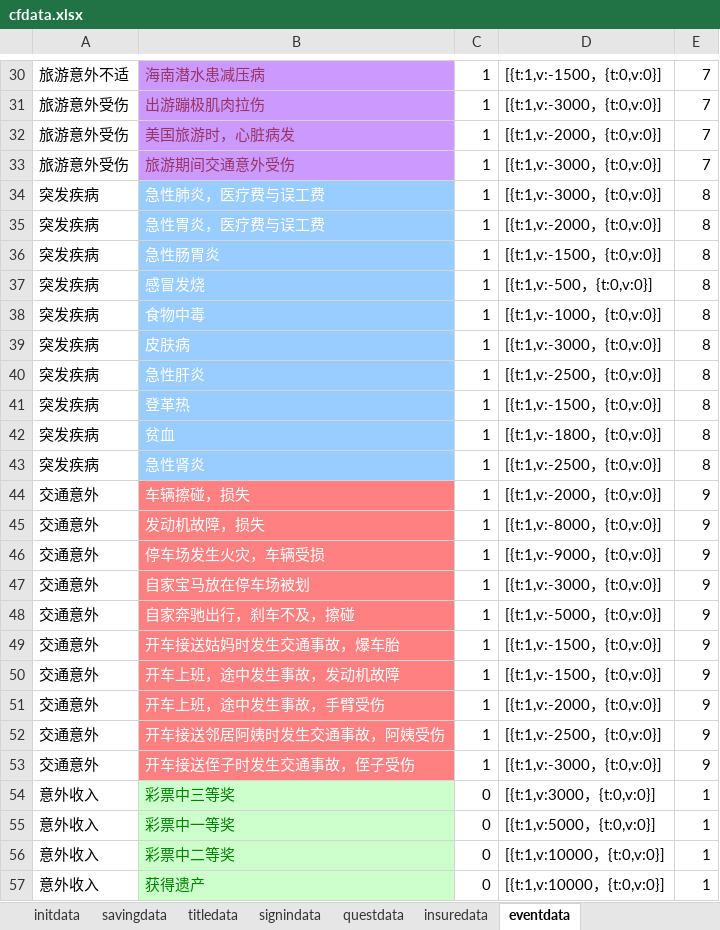
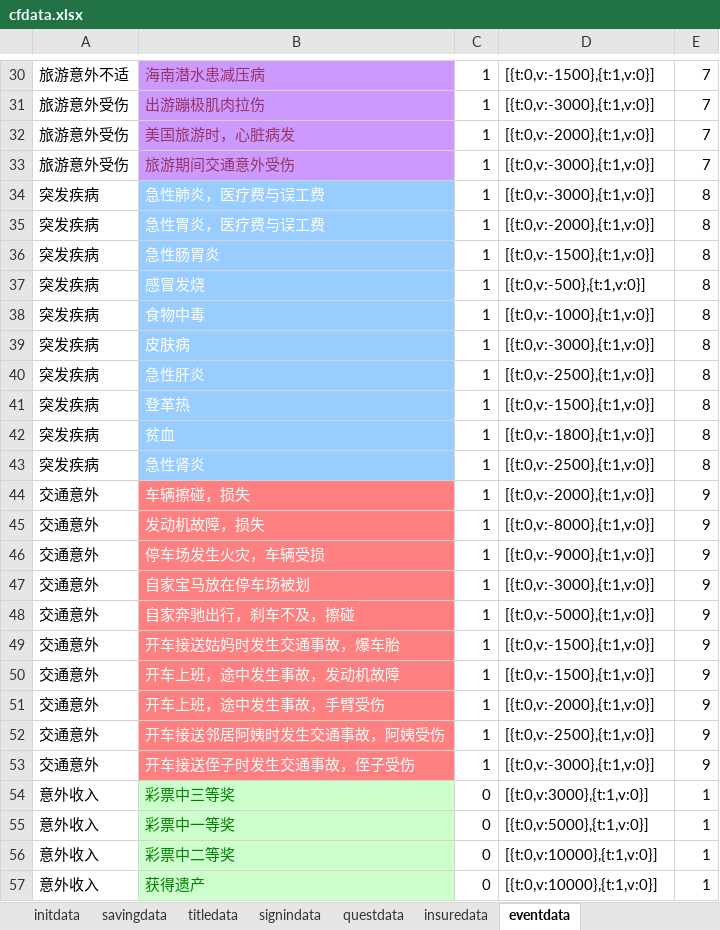
Before and after one commit to colenhyt/cf, an Excel workbook: cfdata.xlsx, sheet eventdata, drawn as a sheet; only a part is shown, gaps mark what is left out; values as stored, in another font and other column widths than the file's, no borders; the diff covers the shown part only; the diff names each change by its address in the sheet, - before the commit and + after, or states it on an @@ line.

```diff
--- a/cfdata.xlsx (sheet eventdata)
+++ b/cfdata.xlsx (sheet eventdata)
-D30: [{t:1,v:-1500，{t:0,v:0}]
+D30: [{t:0,v:-1500},{t:1,v:0}]
-D31: [{t:1,v:-3000，{t:0,v:0}]
+D31: [{t:0,v:-3000},{t:1,v:0}]
-D32: [{t:1,v:-2000，{t:0,v:0}]
+D32: [{t:0,v:-2000},{t:1,v:0}]
-D33:D34: [{t:1,v:-3000，{t:0,v:0}]
+D33:D34: [{t:0,v:-3000},{t:1,v:0}]
-D35: [{t:1,v:-2000，{t:0,v:0}]
+D35: [{t:0,v:-2000},{t:1,v:0}]
-D36: [{t:1,v:-1500，{t:0,v:0}]
+D36: [{t:0,v:-1500},{t:1,v:0}]
-D37: [{t:1,v:-500，{t:0,v:0}]
+D37: [{t:0,v:-500},{t:1,v:0}]
-D38: [{t:1,v:-1000，{t:0,v:0}]
+D38: [{t:0,v:-1000},{t:1,v:0}]
-D39: [{t:1,v:-3000，{t:0,v:0}]
+D39: [{t:0,v:-3000},{t:1,v:0}]
-D40: [{t:1,v:-2500，{t:0,v:0}]
+D40: [{t:0,v:-2500},{t:1,v:0}]
-D41: [{t:1,v:-1500，{t:0,v:0}]
+D41: [{t:0,v:-1500},{t:1,v:0}]
-D42: [{t:1,v:-1800，{t:0,v:0}]
+D42: [{t:0,v:-1800},{t:1,v:0}]
-D43: [{t:1,v:-2500，{t:0,v:0}]
+D43: [{t:0,v:-2500},{t:1,v:0}]
-D44: [{t:1,v:-2000，{t:0,v:0}]
+D44: [{t:0,v:-2000},{t:1,v:0}]
-D45: [{t:1,v:-8000，{t:0,v:0}]
+D45: [{t:0,v:-8000},{t:1,v:0}]
-D46: [{t:1,v:-9000，{t:0,v:0}]
+D46: [{t:0,v:-9000},{t:1,v:0}]
-D47: [{t:1,v:-3000，{t:0,v:0}]
+D47: [{t:0,v:-3000},{t:1,v:0}]
-D48: [{t:1,v:-5000，{t:0,v:0}]
+D48: [{t:0,v:-5000},{t:1,v:0}]
-D49:D50: [{t:1,v:-1500，{t:0,v:0}]
+D49:D50: [{t:0,v:-1500},{t:1,v:0}]
-D51: [{t:1,v:-2000，{t:0,v:0}]
+D51: [{t:0,v:-2000},{t:1,v:0}]
-D52: [{t:1,v:-2500，{t:0,v:0}]
+D52: [{t:0,v:-2500},{t:1,v:0}]
-D53: [{t:1,v:-3000，{t:0,v:0}]
+D53: [{t:0,v:-3000},{t:1,v:0}]
-D54: [{t:1,v:3000，{t:0,v:0}]
+D54: [{t:0,v:3000},{t:1,v:0}]
-D55: [{t:1,v:5000，{t:0,v:0}]
+D55: [{t:0,v:5000},{t:1,v:0}]
-D56:D57: [{t:1,v:10000，{t:0,v:0}]
+D56:D57: [{t:0,v:10000},{t:1,v:0}]
```
Also changed, not shown: 53 edited cells elsewhere in this sheet, sheet savingdata, 35 other files.
